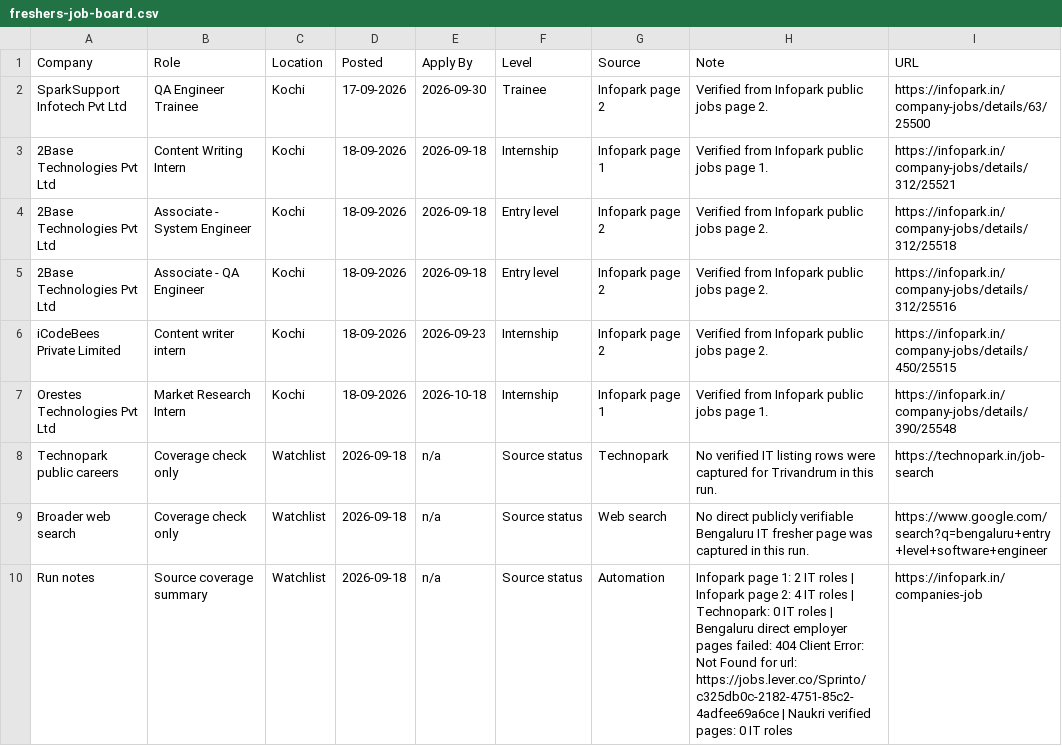
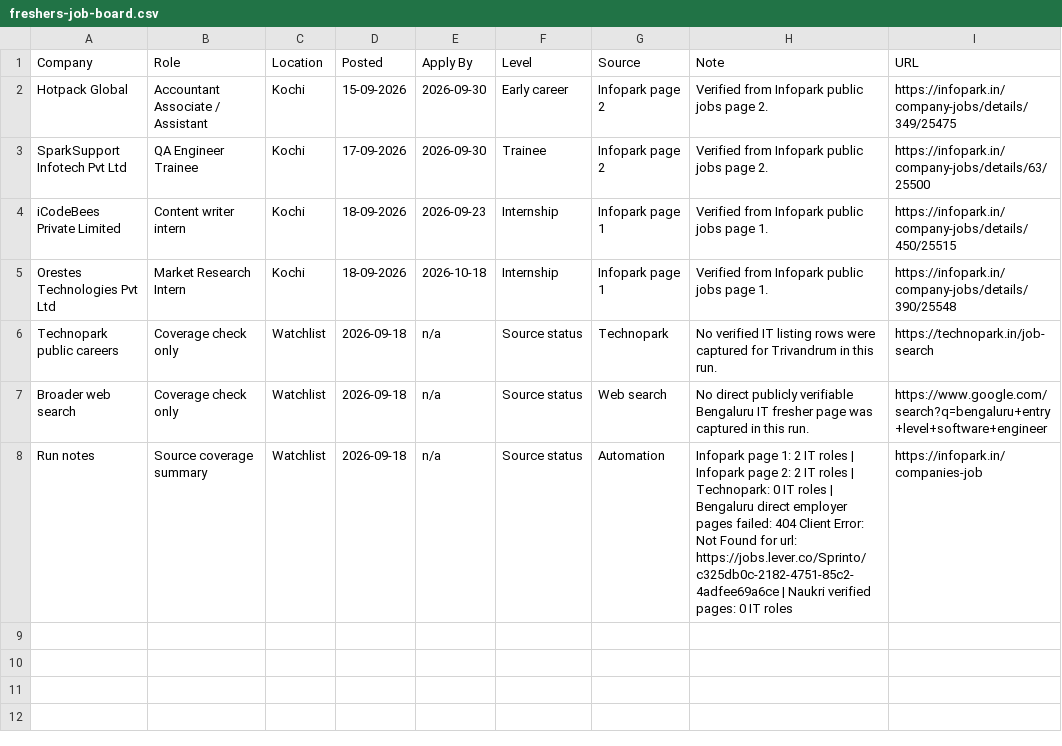
Before and after one commit to sk-learner/Automation-freshers-job-alert, a CSV file: outputs/freshers-job-board.csv, drawn as a sheet.

```diff
--- a/outputs/freshers-job-board.csv
+++ b/outputs/freshers-job-board.csv
@@ -1,7 +1,5 @@
 Company,Role,Location,Posted,Apply By,Level,Source,Note,URL
+Hotpack Global,Accountant Associate / Assistant,Kochi,15-09-2026,2026-09-30,Early career,Infopark page 2,Verified from Infopark public jobs page 2.,https://infopark.in/company-jobs/details/349/25475
 SparkSupport Infotech Pvt Ltd,QA Engineer Trainee,Kochi,17-09-2026,2026-09-30,Trainee,Infopark page 2,Verified from Infopark public jobs page 2.,https://infopark.in/company-jobs/details/63/25500
-2Base Technologies Pvt Ltd,Content Writing Intern,Kochi,18-09-2026,2026-09-18,Internship,Infopark page 1,Verified from Infopark public jobs page 1.,https://infopark.in/company-jobs/details/312/25521
-2Base Technologies Pvt Ltd,Associate - System Engineer,Kochi,18-09-2026,2026-09-18,Entry level,Infopark page 2,Verified from Infopark public jobs page 2.,https://infopark.in/company-jobs/details/312/25518
-2Base Technologies Pvt Ltd,Associate - QA Engineer,Kochi,18-09-2026,2026-09-18,Entry level,Infopark page 2,Verified from Infopark public jobs page 2.,https://infopark.in/company-jobs/details/312/25516
-iCodeBees Private Limited,Content writer intern,Kochi,18-09-2026,2026-09-23,Internship,Infopark page 2,Verified from Infopark public jobs page 2.,https://infopark.in/company-jobs/details/450/25515
+iCodeBees Private Limited,Content writer intern,Kochi,18-09-2026,2026-09-23,Internship,Infopark page 1,Verified from Infopark public jobs page 1.,https://infopark.in/company-jobs/details/450/25515
 Orestes Technologies Pvt Ltd,Market Research Intern,Kochi,18-09-2026,2026-10-18,Internship,Infopark page 1,Verified from Infopark public jobs page 1.,https://infopark.in/company-jobs/details/390/25548
@@ -9,2 +7,2 @@ Technopark public careers,Coverage check only,Watchlist,2026-09-18,n/a,Source st
 Broader web search,Coverage check only,Watchlist,2026-09-18,n/a,Source status,Web search,No direct publicly verifiable Bengaluru IT fresher page was captured in this run.,https://www.google.com/search?q=bengaluru+entry+level+software+engineer
-Run notes,Source coverage summary,Watchlist,2026-09-18,n/a,Source status,Automation,Infopark page 1: 2 IT roles | Infopark page 2: 4 IT roles | Technopark: 0 IT roles | Bengaluru direct employer pages failed: 404 Client Error: Not Found for url: https://jobs.lever.co/Sprinto/c325db0c-2182-4751-85c2-4adfee69a6ce | Naukri verified pages: 0 IT roles,https://infopark.in/companies-job
+Run notes,Source coverage summary,Watchlist,2026-09-18,n/a,Source status,Automation,Infopark page 1: 2 IT roles | Infopark page 2: 2 IT roles | Technopark: 0 IT roles | Bengaluru direct employer pages failed: 404 Client Error: Not Found for url: https://jobs.lever.co/Sprinto/c325db0c-2182-4751-85c2-4adfee69a6ce | Naukri verified pages: 0 IT roles,https://infopark.in/companies-job
```
Also changed, not shown: docs/freshers-job-board.csv, 4 other files.
